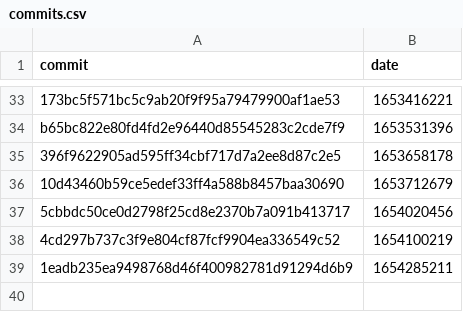
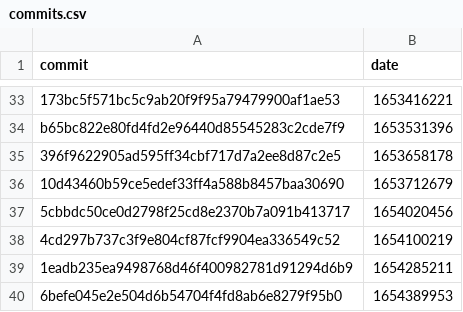
Before and after one commit to google-research/dex-lang, a CSV file: commits.csv, drawn as a sheet; only a part is shown, gaps mark what is left out; the diff names each change by its address in the sheet, - before the commit and + after, or states it on an @@ line.

```diff
--- a/commits.csv
+++ b/commits.csv
+row 40: 6befe045e2e504d6b54704f4fd8ab6e8279f95b0 | 1654389953
```
Also changed, not shown: performance.csv.
